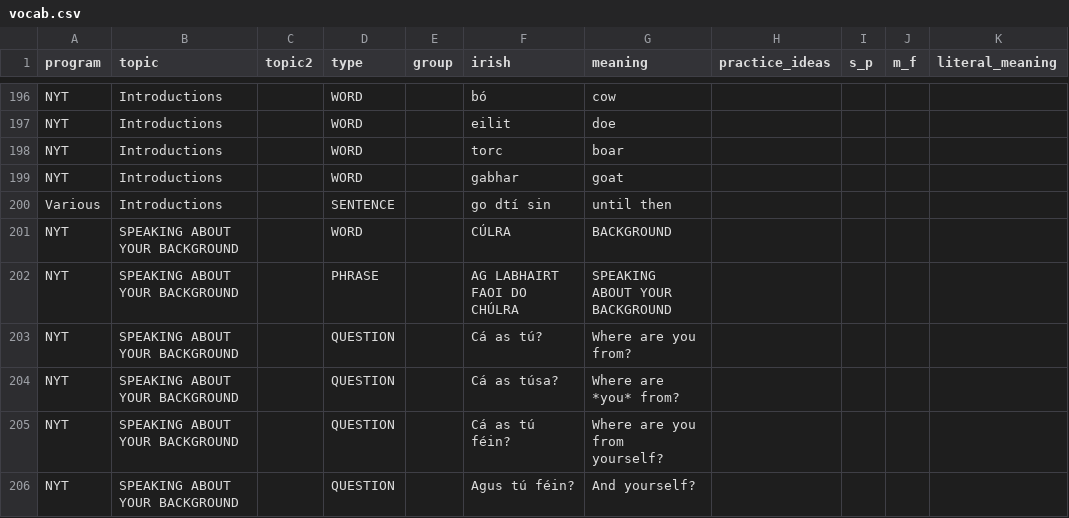
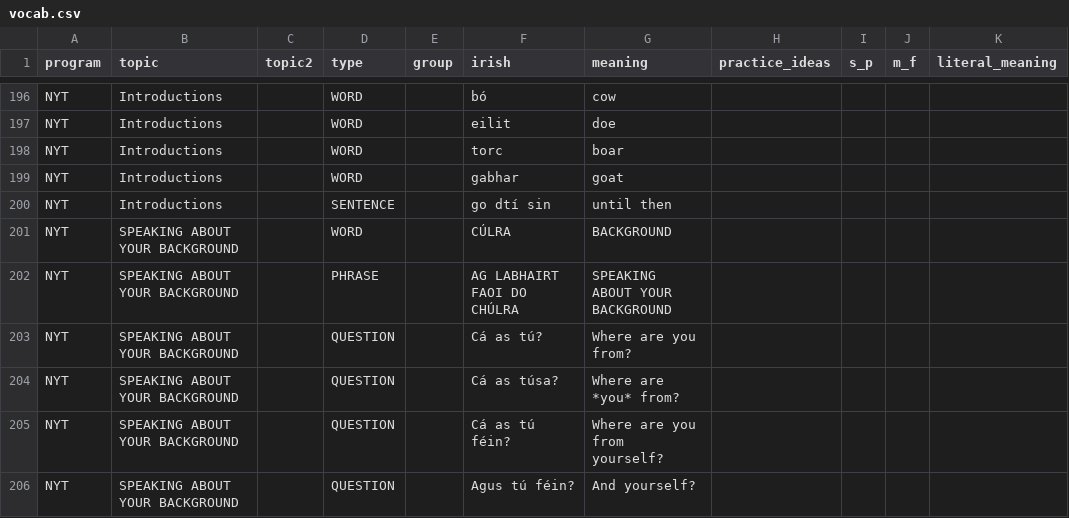
Before and after one commit to michaelw730/irish, a CSV file: vocab.csv, drawn as a sheet; only a part is shown, gaps mark what is left out; the diff names each change by its address in the sheet, - before the commit and + after, or states it on an @@ line.

```diff
--- a/vocab.csv
+++ b/vocab.csv
-A200 (program): Various
+A200 (program): NYT
```
Also changed, not shown: 1 other file.
